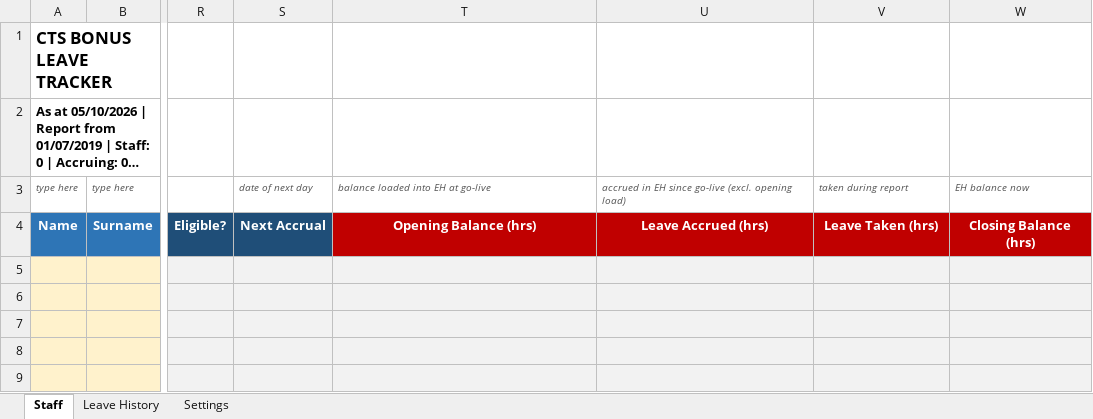
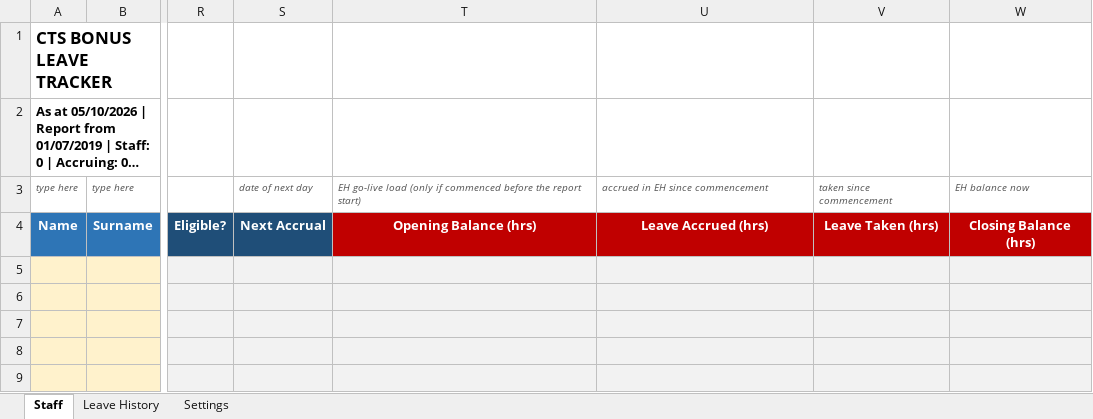
Before and after one commit to WesleyNelson-O33/Claude, an Excel workbook: CTS_Bonus_Leave_Tracker.xlsx, sheet Staff, drawn as a sheet; only a part is shown, gaps mark what is left out; long unchanged cells end in …; values as stored, in another font and other column widths than the file's, no borders; charts and pictures and conditional formats not drawn; the diff names each change by its address in the sheet, - before the commit and + after, or states it on an @@ line.

```diff
--- a/CTS_Bonus_Leave_Tracker.xlsx (sheet Staff)
+++ b/CTS_Bonus_Leave_Tracker.xlsx (sheet Staff)
-T3: balance loaded into EH at go-live
+T3: EH go-live load (only if commenced before the report start)
-U3: accrued in EH since go-live (excl. opening load)
+U3: accrued in EH since commencement
-V3: taken during report
+V3: taken since commencement
```
Also changed, not shown: sheet Leave History, Bonus Leave Accrual Workbook DN 01102026 - fixed.xlsx.
